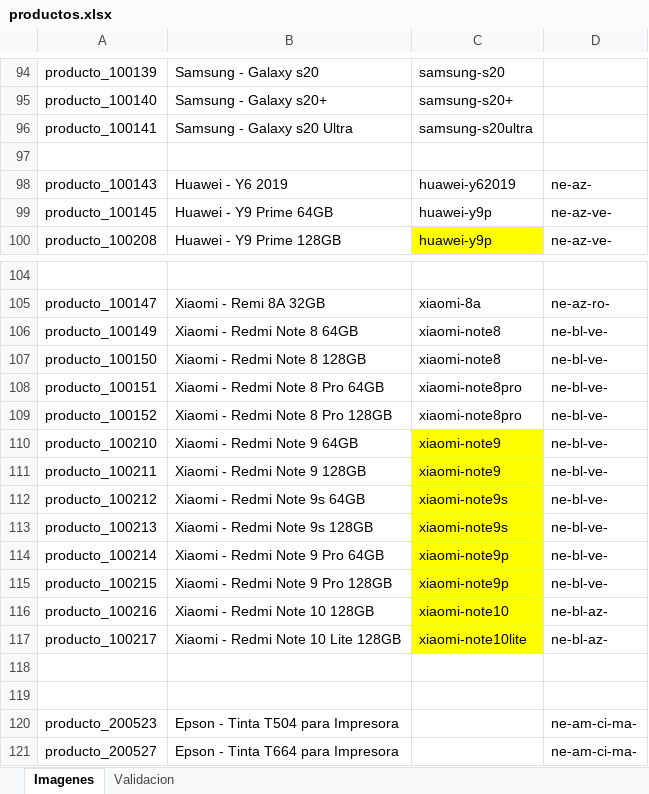
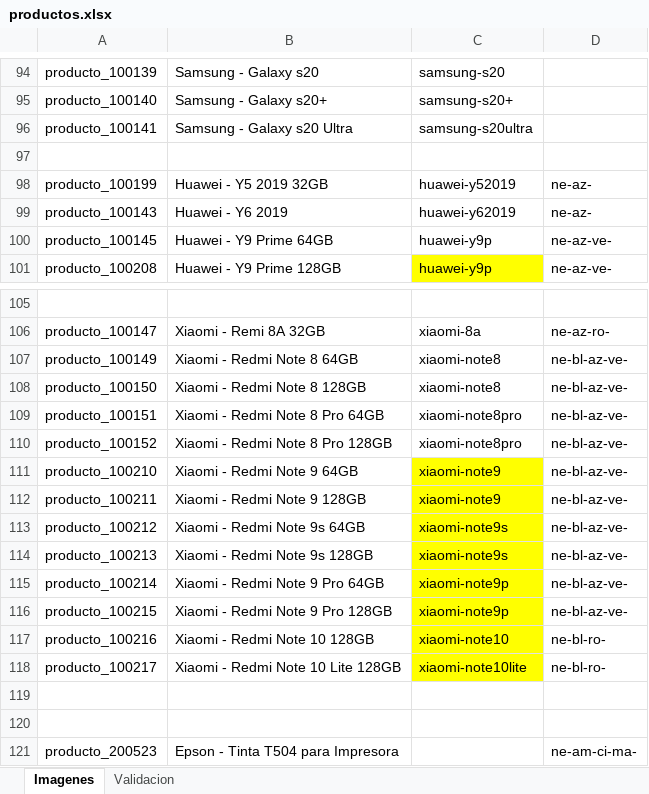
Before and after one commit to JJARAMIF/itc_productos, an Excel workbook: productos.xlsx, sheet Imagenes, drawn as a sheet; only a part is shown, gaps mark what is left out; the shorter side is filled out with more unchanged rows; values as stored, in another font and other column widths than the file's, no borders; conditional formats not drawn; addresses are those after the commit; the diff names each change by its address in the sheet, - before the commit and + after, or states it on an @@ line.

```diff
--- a/productos.xlsx (sheet Imagenes)
+++ b/productos.xlsx (sheet Imagenes)
+row 98: producto_100199 | Huawei - Y5 2019 32GB | huawei-y52019 | ne-az-
-D107:D116: ne-bl-ve-
+D107:D116: ne-bl-az-ve-
-D117:D118: ne-bl-az-
+D117:D118: ne-bl-ro-
```
Also changed, not shown: 1 other file.
